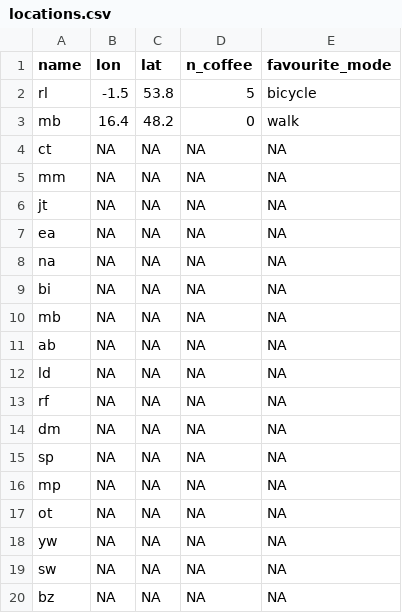
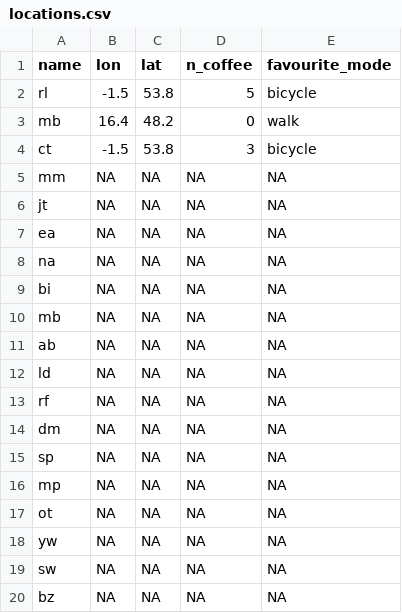
Before and after one commit to itsleeds/tds, a CSV file: messages/locations.csv, drawn as a sheet.

Commit message:
Update locations.csv

```diff
--- a/messages/locations.csv
+++ b/messages/locations.csv
@@ -3,3 +3,3 @@ rl,-1.5,53.8,5,bicycle
 mb,16.4,48.2,0,walk
-ct,NA,NA,NA,NA
+ct,-1.5, 53.8,3, bicycle
 mm,NA,NA,NA,NA
```
